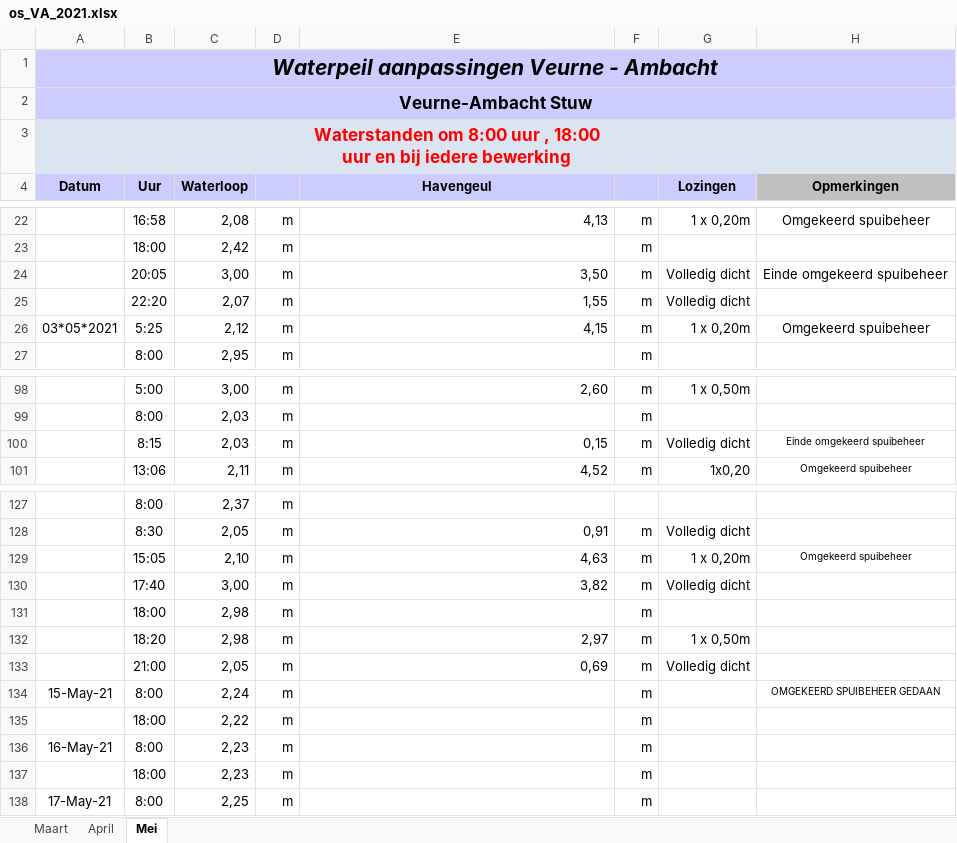
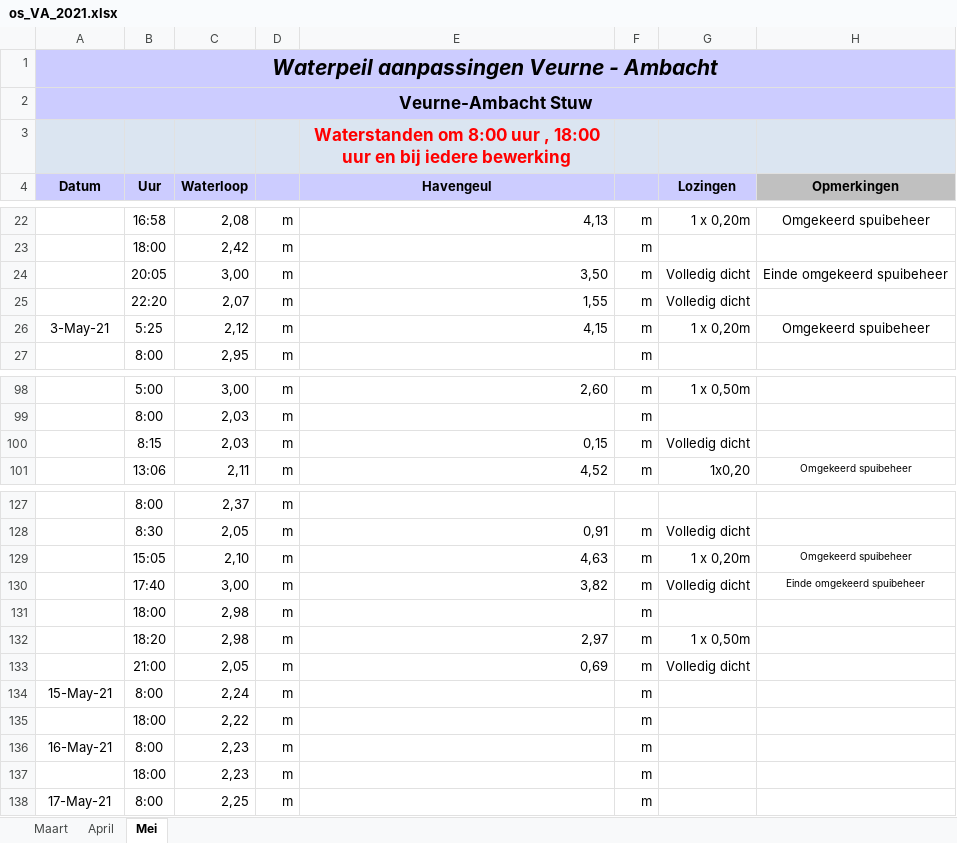
Before and after one commit to inbo/aangepast-spuibeheer, an Excel workbook: data/spuibeheer/extern/verwerkt_in_excel/os_VA_2021.xlsx, sheet Mei, drawn as a sheet; only a part is shown, gaps mark what is left out; values as stored, in another font and other column widths than the file's, no borders; the diff names each change by its address in the sheet, - before the commit and + after, or states it on an @@ line.

```diff
--- a/data/spuibeheer/extern/verwerkt_in_excel/os_VA_2021.xlsx (sheet Mei)
+++ b/data/spuibeheer/extern/verwerkt_in_excel/os_VA_2021.xlsx (sheet Mei)
-A26 (Datum): 03*05*2021
+A26 (Datum): 3-May-21
-H100 (Opmerkingen): Einde omgekeerd spuibeheer
+H100 (Opmerkingen): (empty)
-H130 (Opmerkingen): (empty)
+H130 (Opmerkingen): Einde omgekeerd spuibeheer
-H134 (Opmerkingen): OMGEKEERD SPUIBEHEER GEDAAN
+H134 (Opmerkingen): (empty)
```
Also changed, not shown: sheet April, sheet Maart, data/spuibeheer/extern/verwerkt_in_excel/os_Ijzer_2021.xlsx.
